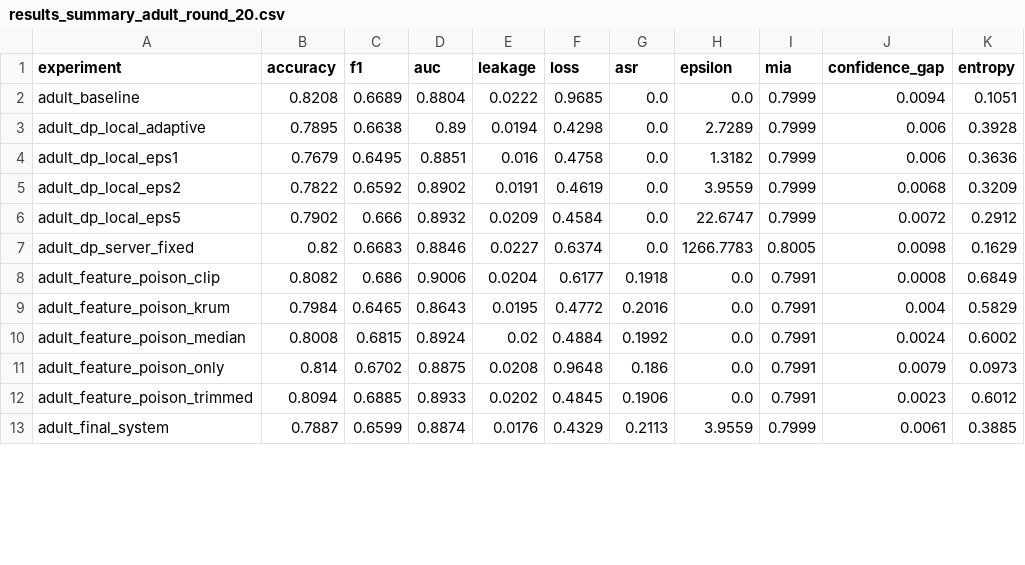
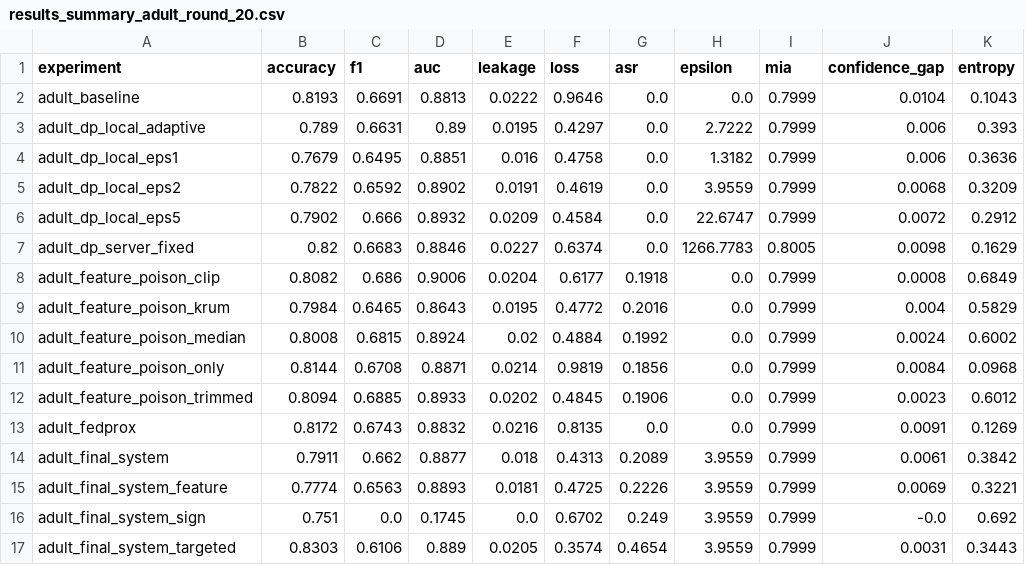
Before and after one commit to abhinavbibek/capstone-federated-learning, a CSV file: results_summary_adult_round_20.csv, drawn as a sheet; only a part is shown; the diff covers the shown part only.

```diff
--- a/results_summary_adult_round_20.csv
+++ b/results_summary_adult_round_20.csv
@@ -1,4 +1,4 @@
 experiment,accuracy,f1,auc,leakage,loss,asr,epsilon,mia,confidence_gap,entropy
-adult_baseline,0.8208,0.6689,0.8804,0.0222,0.9685,0.0,0.0,0.7999,0.0094,0.1051
-adult_dp_local_adaptive,0.7895,0.6638,0.89,0.0194,0.4298,0.0,2.7289,0.7999,0.006,0.3928
+adult_baseline,0.8193,0.6691,0.8813,0.0222,0.9646,0.0,0.0,0.7999,0.0104,0.1043
+adult_dp_local_adaptive,0.789,0.6631,0.89,0.0195,0.4297,0.0,2.7222,0.7999,0.006,0.393
 adult_dp_local_eps1,0.7679,0.6495,0.8851,0.016,0.4758,0.0,1.3182,0.7999,0.006,0.3636
@@ -7,7 +7,11 @@ adult_dp_local_eps5,0.7902,0.666,0.8932,0.0209,0.4584,0.0,22.6747,0.7999,0.0072,
 adult_dp_server_fixed,0.82,0.6683,0.8846,0.0227,0.6374,0.0,1266.7783,0.8005,0.0098,0.1629
-adult_feature_poison_clip,0.8082,0.686,0.9006,0.0204,0.6177,0.1918,0.0,0.7991,0.0008,0.6849
-adult_feature_poison_krum,0.7984,0.6465,0.8643,0.0195,0.4772,0.2016,0.0,0.7991,0.004,0.5829
-adult_feature_poison_median,0.8008,0.6815,0.8924,0.02,0.4884,0.1992,0.0,0.7991,0.0024,0.6002
-adult_feature_poison_only,0.814,0.6702,0.8875,0.0208,0.9648,0.186,0.0,0.7991,0.0079,0.0973
-adult_feature_poison_trimmed,0.8094,0.6885,0.8933,0.0202,0.4845,0.1906,0.0,0.7991,0.0023,0.6012
-adult_final_system,0.7887,0.6599,0.8874,0.0176,0.4329,0.2113,3.9559,0.7999,0.0061,0.3885
+adult_feature_poison_clip,0.8082,0.686,0.9006,0.0204,0.6177,0.1918,0.0,0.7999,0.0008,0.6849
+adult_feature_poison_krum,0.7984,0.6465,0.8643,0.0195,0.4772,0.2016,0.0,0.7999,0.004,0.5829
+adult_feature_poison_median,0.8008,0.6815,0.8924,0.02,0.4884,0.1992,0.0,0.7999,0.0024,0.6002
+adult_feature_poison_only,0.8144,0.6708,0.8871,0.0214,0.9819,0.1856,0.0,0.7999,0.0084,0.0968
+adult_feature_poison_trimmed,0.8094,0.6885,0.8933,0.0202,0.4845,0.1906,0.0,0.7999,0.0023,0.6012
+adult_fedprox,0.8172,0.6743,0.8832,0.0216,0.8135,0.0,0.0,0.7999,0.0091,0.1269
+adult_final_system,0.7911,0.662,0.8877,0.018,0.4313,0.2089,3.9559,0.7999,0.0061,0.3842
+adult_final_system_feature,0.7774,0.6563,0.8893,0.0181,0.4725,0.2226,3.9559,0.7999,0.0069,0.3221
+adult_final_system_sign,0.751,0.0,0.1745,0.0,0.6702,0.249,3.9559,0.7999,-0.0,0.692
+adult_final_system_targeted,0.8303,0.6106,0.889,0.0205,0.3574,0.4654,3.9559,0.7999,0.0031,0.3443
```
Also changed, not shown: 1 added row and 75 edited cells elsewhere in this file, results_summary_adult_round_0.csv, results_summary_adult_round_10.csv, 22 other files.
